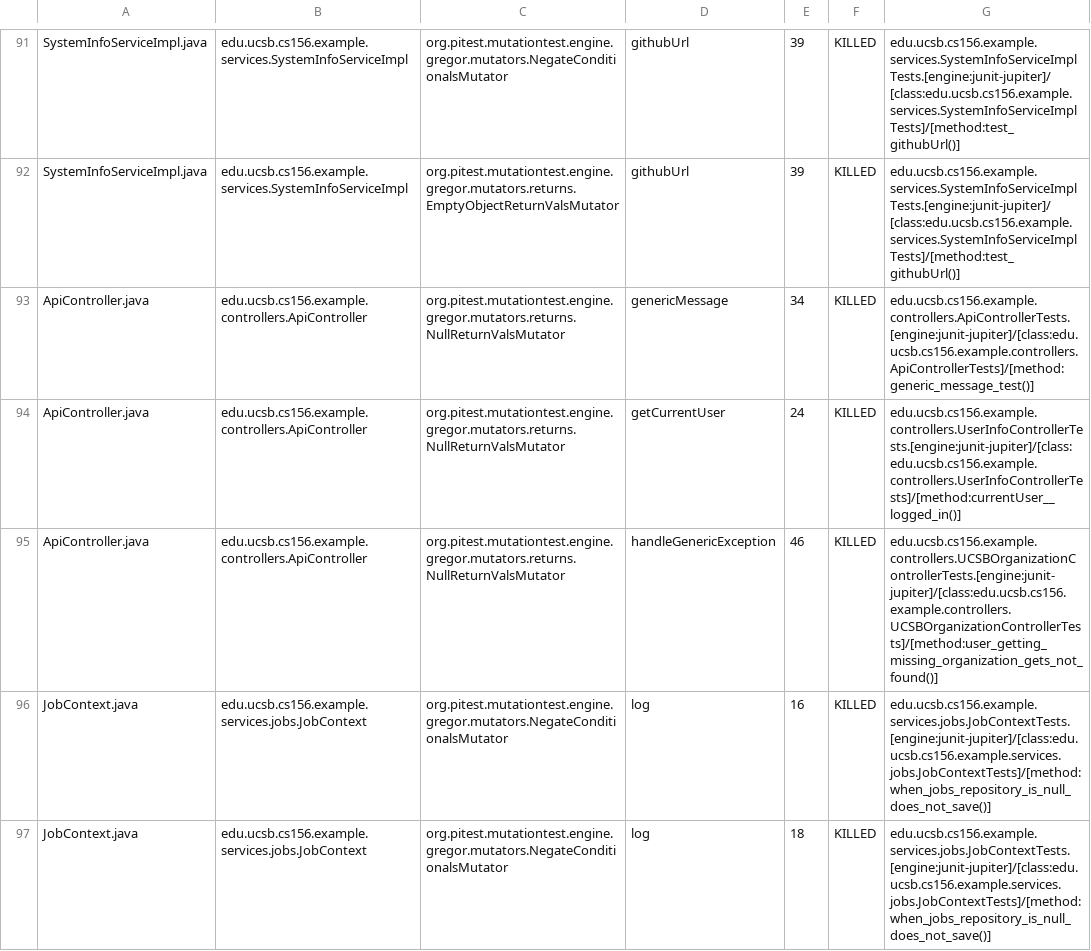
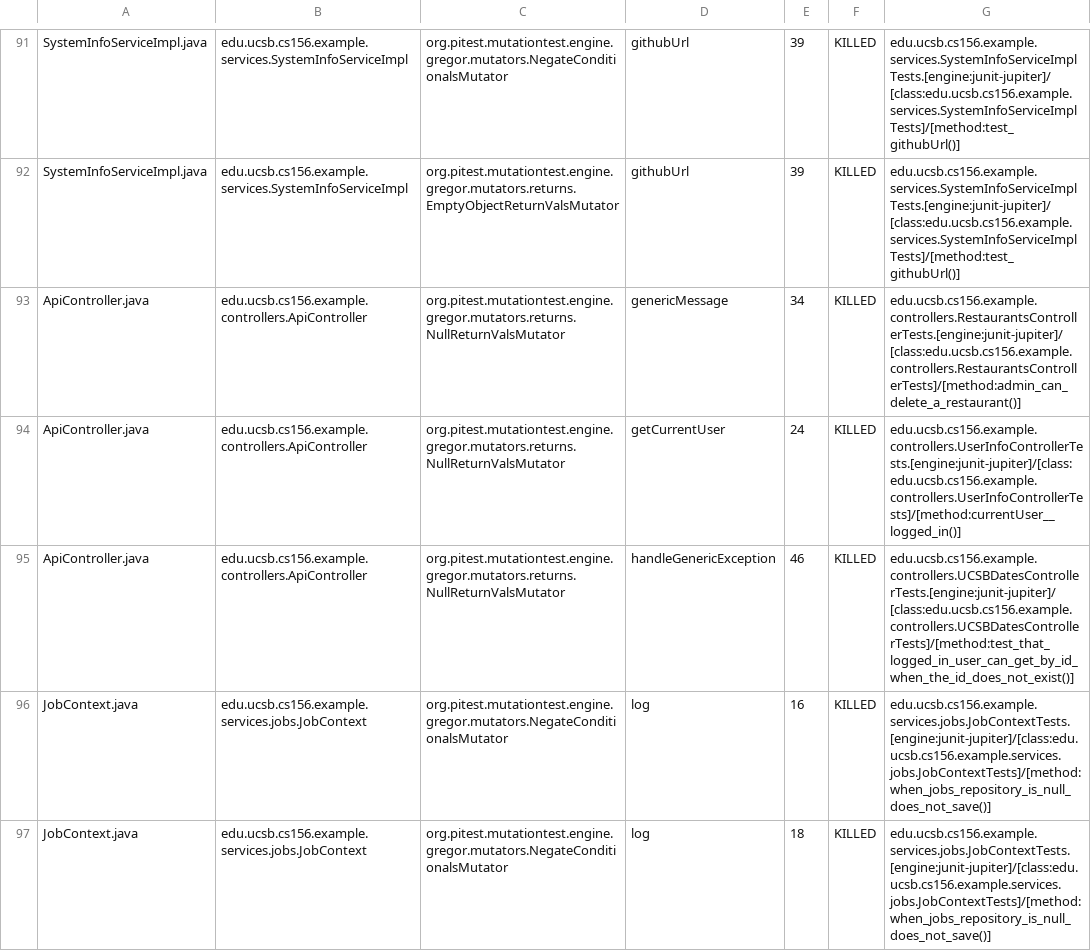
Before and after one commit to ucsb-cs156-f26/team02-f26-14, a CSV file: pitest/mutations.csv, drawn as a sheet; only a part is shown, gaps mark what is left out.

Commit message:
Deploying to gh-pages from @ ucsb-cs156-f26/team02-f26-14@786e274209603c5e67689ee9b220022f14006066 🚀

```diff
--- a/pitest/mutations.csv
+++ b/pitest/mutations.csv
@@ -92,5 +92,5 @@ SystemInfoServiceImpl.java,edu.ucsb.cs156.example.services.SystemInfoServiceImpl
 SystemInfoServiceImpl.java,edu.ucsb.cs156.example.services.SystemInfoServiceImpl,org.pitest.mutationtest.engine.gregor.mutators.returns.EmptyObjectReturnValsMutator,githubUrl,39,KILLED,edu.ucsb.cs156.example.services.SystemInfoServiceImplTests.[engine:junit-jupiter]/[class:edu.ucsb.cs156.example.services.SystemInfoServiceImplTests]/[method:test_githubUrl()]
-ApiController.java,edu.ucsb.cs156.example.controllers.ApiController,org.pitest.mutationtest.engine.gregor.mutators.returns.NullReturnValsMutator,genericMessage,34,KILLED,edu.ucsb.cs156.example.controllers.ApiControllerTests.[engine:junit-jupiter]/[class:edu.ucsb.cs156.example.controllers.ApiControllerTests]/[method:generic_message_test()]
+ApiController.java,edu.ucsb.cs156.example.controllers.ApiController,org.pitest.mutationtest.engine.gregor.mutators.returns.NullReturnValsMutator,genericMessage,34,KILLED,edu.ucsb.cs156.example.controllers.RestaurantsControllerTests.[engine:junit-jupiter]/[class:edu.ucsb.cs156.example.controllers.RestaurantsControllerTests]/[method:admin_can_delete_a_restaurant()]
 ApiController.java,edu.ucsb.cs156.example.controllers.ApiController,org.pitest.mutationtest.engine.gregor.mutators.returns.NullReturnValsMutator,getCurrentUser,24,KILLED,edu.ucsb.cs156.example.controllers.UserInfoControllerTests.[engine:junit-jupiter]/[class:edu.ucsb.cs156.example.controllers.UserInfoControllerTests]/[method:currentUser__logged_in()]
-ApiController.java,edu.ucsb.cs156.example.controllers.ApiController,org.pitest.mutationtest.engine.gregor.mutators.returns.NullReturnValsMutator,handleGenericException,46,KILLED,edu.ucsb.cs156.example.controllers.UCSBOrganizationControllerTests.[engine:junit-jupiter]/[class:edu.ucsb.cs156.example.controllers.UCSBOrganizationControllerTests]/[method:user_getting_missing_organization_gets_not_found()]
+ApiController.java,edu.ucsb.cs156.example.controllers.ApiController,org.pitest.mutationtest.engine.gregor.mutators.returns.NullReturnValsMutator,handleGenericException,46,KILLED,edu.ucsb.cs156.example.controllers.UCSBDatesControllerTests.[engine:junit-jupiter]/[class:edu.ucsb.cs156.example.controllers.UCSBDatesControllerTests]/[method:test_that_logged_in_user_can_get_by_id_when_the_id_does_not_exist()]
 JobContext.java,edu.ucsb.cs156.example.services.jobs.JobContext,org.pitest.mutationtest.engine.gregor.mutators.NegateConditionalsMutator,log,16,KILLED,edu.ucsb.cs156.example.services.jobs.JobContextTests.[engine:junit-jupiter]/[class:edu.ucsb.cs156.example.services.jobs.JobContextTests]/[method:when_jobs_repository_is_null_does_not_save()]
```
Also changed, not shown: 17 other files.
